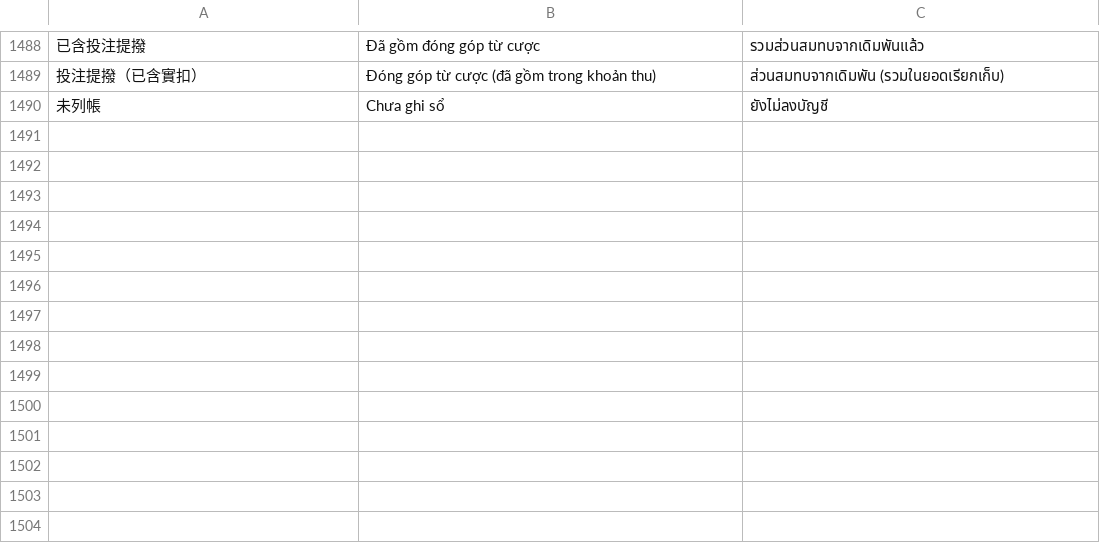
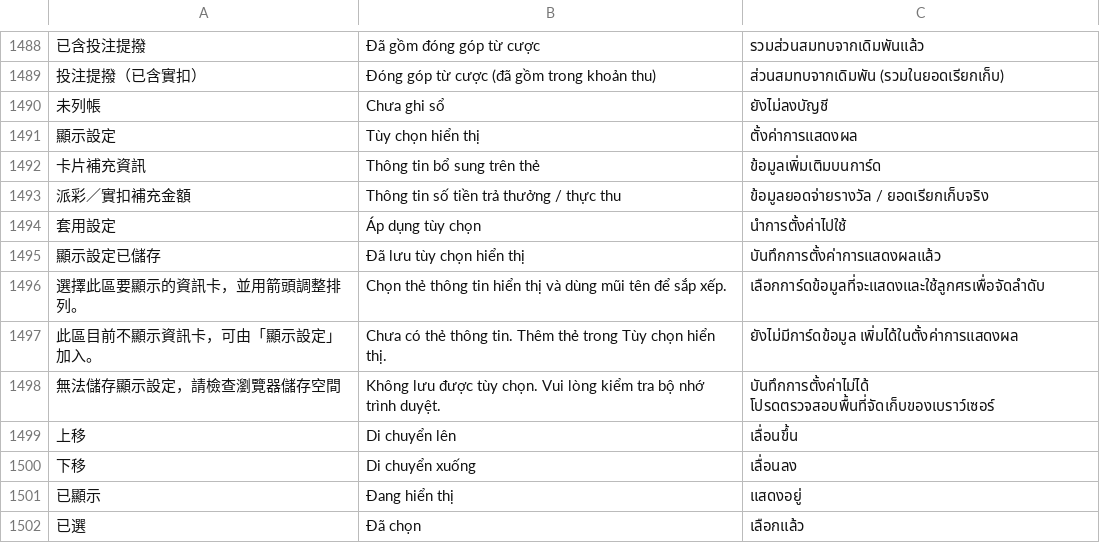
Before and after one commit to NotDesign/rr-cms-demo, a TSV file: data/locales.tsv, drawn as a sheet; only a part is shown, gaps mark what is left out; the diff names each change by its address in the sheet, - before the commit and + after, or states it on an @@ line.

```diff
--- a/data/locales.tsv
+++ b/data/locales.tsv
+row 1491: 顯示設定 | Tùy chọn hiển thị | ตั้งค่าการแสดงผล
+row 1492: 卡片補充資訊 | Thông tin bổ sung trên thẻ | ข้อมูลเพิ่มเติมบนการ์ด
+row 1493: 派彩／實扣補充金額 | Thông tin số tiền trả thưởng / thực thu | ข้อมูลยอดจ่ายรางวัล / ยอดเรียกเก็บจริง
+row 1494: 套用設定 | Áp dụng tùy chọn | นำการตั้งค่าไปใช้
+row 1495: 顯示設定已儲存 | Đã lưu tùy chọn hiển thị | บันทึกการตั้งค่าการแสดงผลแล้ว
+row 1496: 選擇此區要顯示的資訊卡，並用箭頭調整排列。 | Chọn thẻ thông tin hiển thị và dùng mũi tên để sắp xếp. | เลือกการ์ดข้อมูลที่จะแสดงและใช้ลูกศรเพื่อจัดลำดับ
+row 1497: 此區目前不顯示資訊卡，可由「顯示設定」加入。 | Chưa có thẻ thông tin. Thêm thẻ trong Tùy chọn hiển thị. | ยังไม่มีการ์ดข้อมูล เพิ่มได้ในตั้งค่าการแสดงผล
+row 1498: 無法儲存顯示設定，請檢查瀏覽器儲存空間 | Không lưu được tùy chọn. Vui lòng kiểm tra bộ nhớ trình duyệt. | บันทึกการตั้งค่าไม่ได้ โปรดตรวจสอบพื้นที่จัดเก็บของเบราว์เซอร์
+row 1499: 上移 | Di chuyển lên | เลื่อนขึ้น
+row 1500: 下移 | Di chuyển xuống | เลื่อนลง
+row 1501: 已顯示 | Đang hiển thị | แสดงอยู่
+row 1502: 已選 | Đã chọn | เลือกแล้ว
```
Also changed, not shown: 9 other files.
